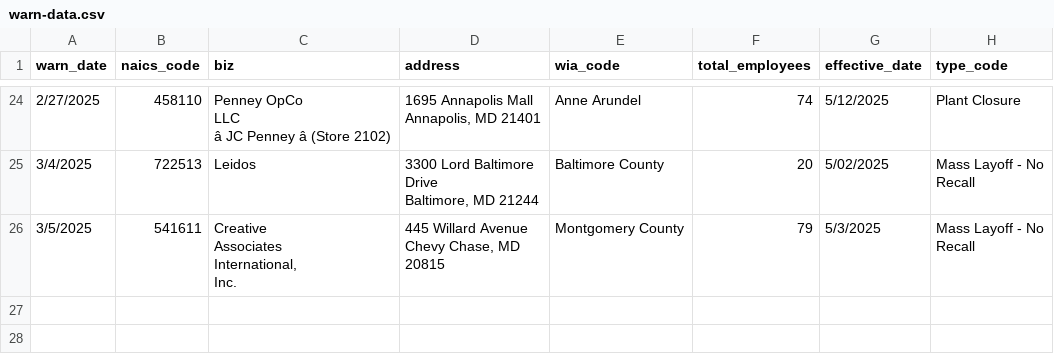
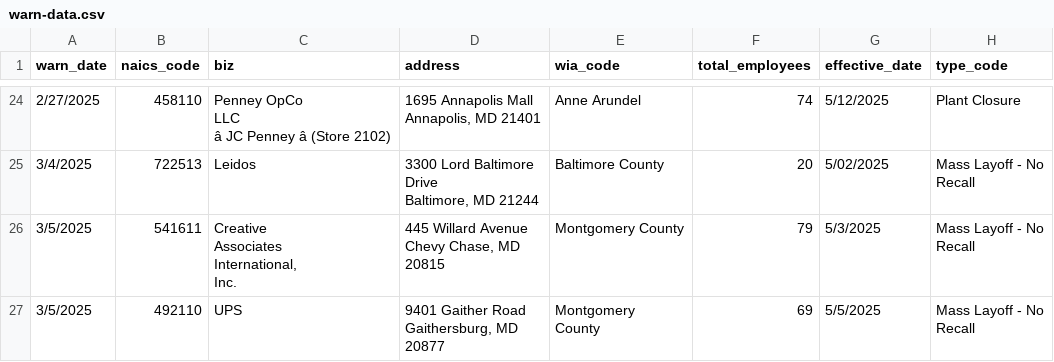
Before and after one commit to llflannery/my-first-github-scraper, a CSV file: warn-data.csv, drawn as a sheet; only a part is shown, gaps mark what is left out; ↵ is a line break in a cell; the diff names each change by its address in the sheet, - before the commit and + after, or states it on an @@ line.

```diff
--- a/warn-data.csv
+++ b/warn-data.csv
+row 27: 3/5/2025 | 492110 | UPS | 9401 Gaither Road ↵ Gaithersburg, MD ↵ 20877 | Montgomery ↵ County | 69 | 5/5/2025 | Mass Layoff - No ↵ Recall
```
Also changed, not shown: 1 other file.
